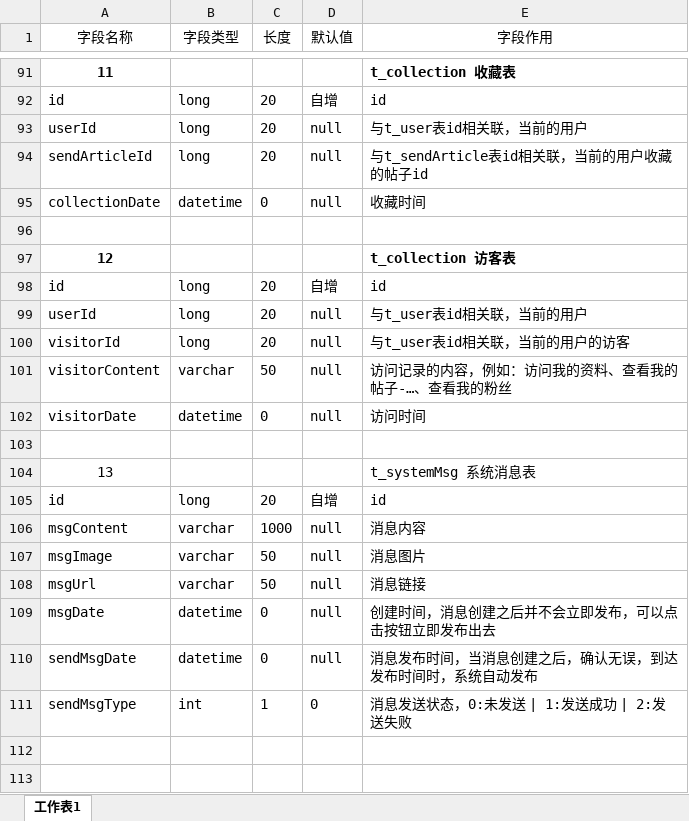
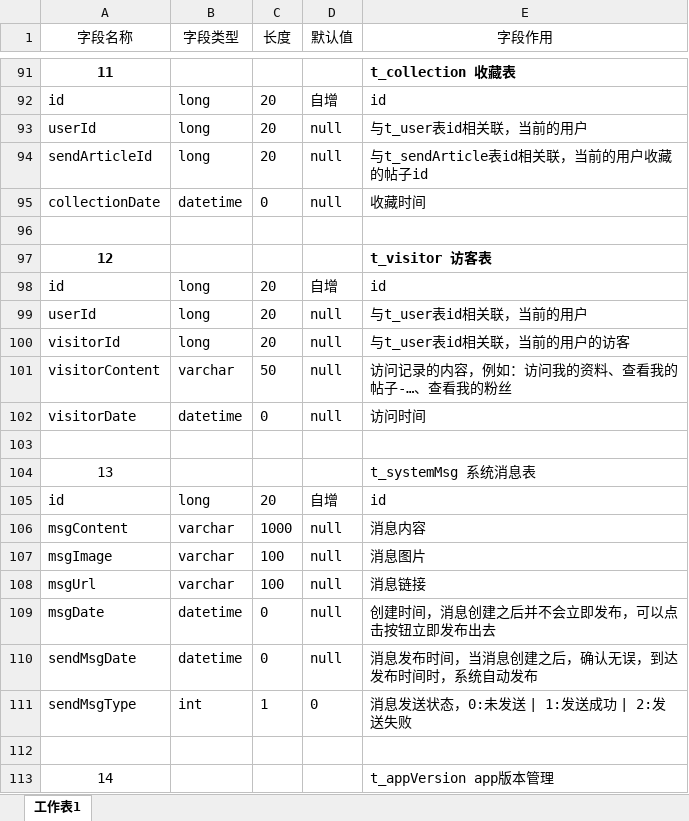
Before and after one commit to lllZLXlll/APP, an Excel workbook: 表结构设计.xlsx, sheet 工作表1, drawn as a sheet; only a part is shown, gaps mark what is left out; values as stored, in another font and other column widths than the file's, no borders; the diff names each change by its address in the sheet, - before the commit and + after, or states it on an @@ line.

Commit message:
修改表设计
修改表设计

```diff
--- a/表结构设计.xlsx (sheet 工作表1)
+++ b/表结构设计.xlsx (sheet 工作表1)
-E97 (字段作用): t_collection 访客表
+E97 (字段作用): t_visitor 访客表
-C107:C108 (长度): 50
+C107:C108 (长度): 100
+row 112: (empty)
+row 113: 14 |  |  |  | t_appVersion app版本管理
```
